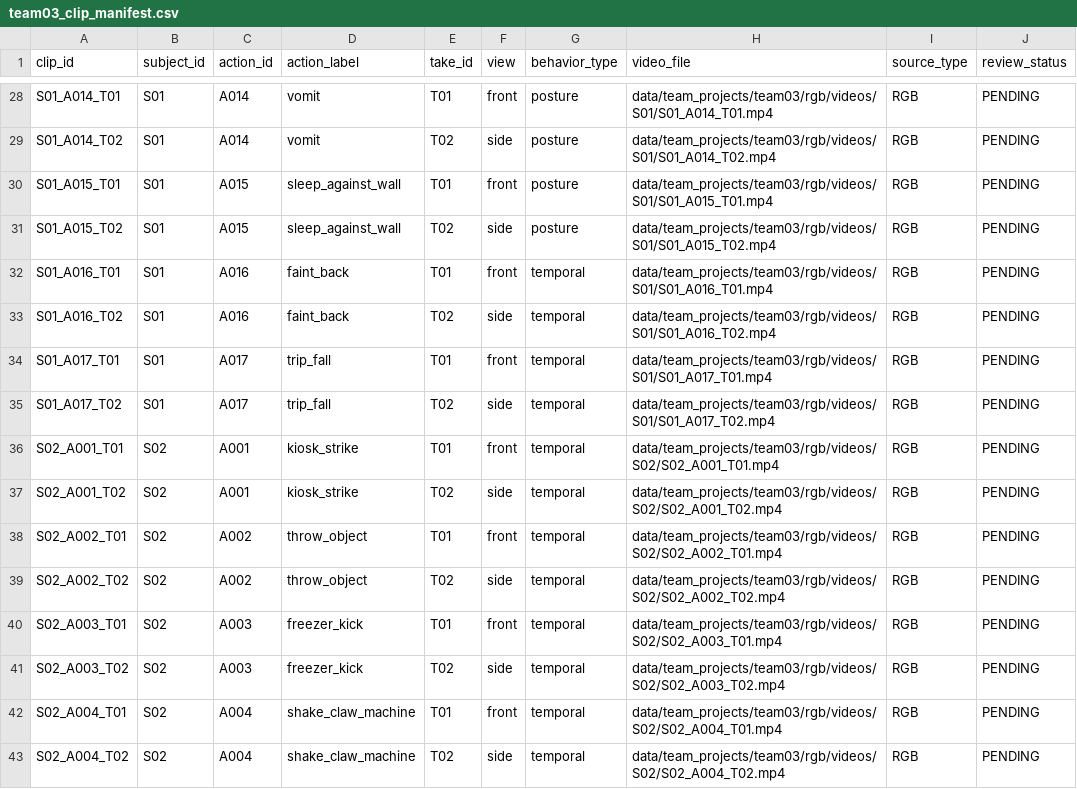
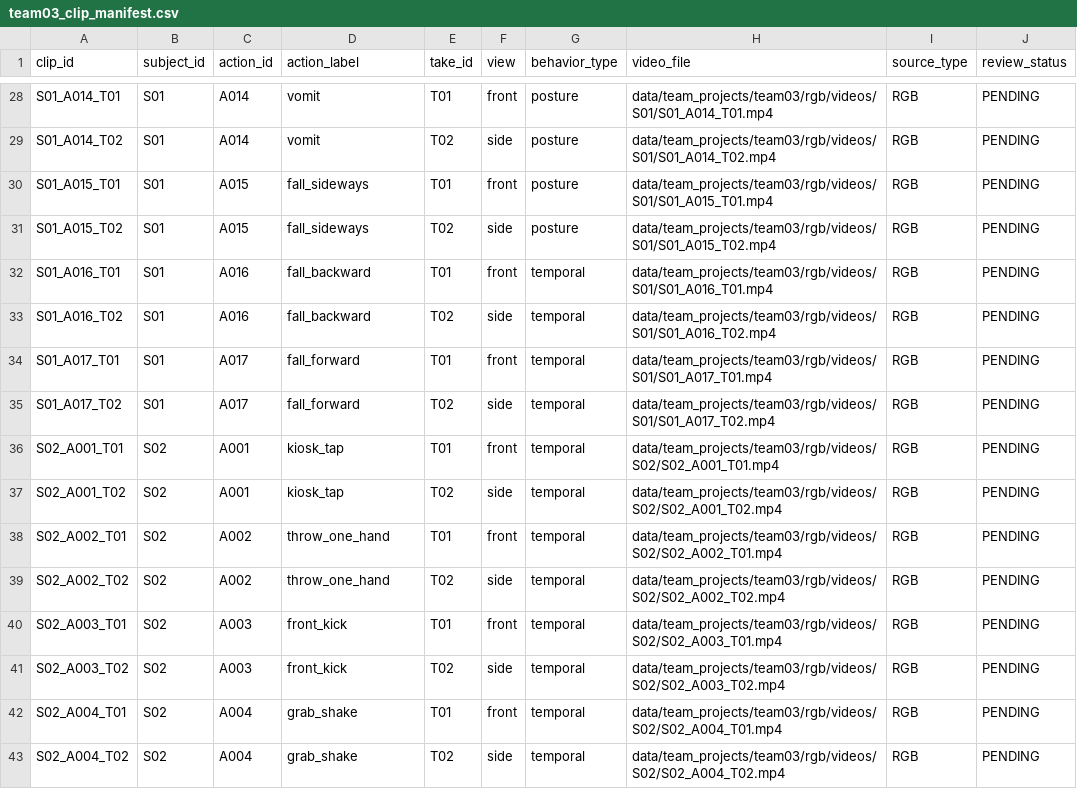
Before and after one commit to ariuck/subject10_pose_action, a CSV file: configs/team03_clip_manifest.csv, drawn as a sheet; only a part is shown, gaps mark what is left out; the diff covers the shown part only.

Commit message:
refactor: unify team03 subject IDs and action labels, retrain day06/day07
- apply team-agreed subject ID order and 17 action names (A001-A017 kept)
- rename videos/keypoints/manifests locally; keypoint values unchanged
- rebuild segments, sequences, splits (S01-S03 / S04 / S05 by ID)
- retrain day06 conditions and save 38-D/45-D models
- rerun day07 saved-video runtime, regenerate README figures
- update reports, improvement log (#27) and README with new results

```diff
--- a/configs/team03_clip_manifest.csv
+++ b/configs/team03_clip_manifest.csv
@@ -29,15 +29,15 @@ S01_A014_T01,S01,A014,vomit,T01,front,posture,data/team_projects/team03/rgb/vide
 S01_A014_T02,S01,A014,vomit,T02,side,posture,data/team_projects/team03/rgb/videos/S01/S01_A014_T02.mp4,RGB,PENDING
-S01_A015_T01,S01,A015,sleep_against_wall,T01,front,posture,data/team_projects/team03/rgb/videos/S01/S01_A015_T01.mp4,RGB,PENDING
-S01_A015_T02,S01,A015,sleep_against_wall,T02,side,posture,data/team_projects/team03/rgb/videos/S01/S01_A015_T02.mp4,RGB,PENDING
-S01_A016_T01,S01,A016,faint_back,T01,front,temporal,data/team_projects/team03/rgb/videos/S01/S01_A016_T01.mp4,RGB,PENDING
-S01_A016_T02,S01,A016,faint_back,T02,side,temporal,data/team_projects/team03/rgb/videos/S01/S01_A016_T02.mp4,RGB,PENDING
-S01_A017_T01,S01,A017,trip_fall,T01,front,temporal,data/team_projects/team03/rgb/videos/S01/S01_A017_T01.mp4,RGB,PENDING
-S01_A017_T02,S01,A017,trip_fall,T02,side,temporal,data/team_projects/team03/rgb/videos/S01/S01_A017_T02.mp4,RGB,PENDING
-S02_A001_T01,S02,A001,kiosk_strike,T01,front,temporal,data/team_projects/team03/rgb/videos/S02/S02_A001_T01.mp4,RGB,PENDING
-S02_A001_T02,S02,A001,kiosk_strike,T02,side,temporal,data/team_projects/team03/rgb/videos/S02/S02_A001_T02.mp4,RGB,PENDING
-S02_A002_T01,S02,A002,throw_object,T01,front,temporal,data/team_projects/team03/rgb/videos/S02/S02_A002_T01.mp4,RGB,PENDING
-S02_A002_T02,S02,A002,throw_object,T02,side,temporal,data/team_projects/team03/rgb/videos/S02/S02_A002_T02.mp4,RGB,PENDING
-S02_A003_T01,S02,A003,freezer_kick,T01,front,temporal,data/team_projects/team03/rgb/videos/S02/S02_A003_T01.mp4,RGB,PENDING
-S02_A003_T02,S02,A003,freezer_kick,T02,side,temporal,data/team_projects/team03/rgb/videos/S02/S02_A003_T02.mp4,RGB,PENDING
-S02_A004_T01,S02,A004,shake_claw_machine,T01,front,temporal,data/team_projects/team03/rgb/videos/S02/S02_A004_T01.mp4,RGB,PENDING
-S02_A004_T02,S02,A004,shake_claw_machine,T02,side,temporal,data/team_projects/team03/rgb/videos/S02/S02_A004_T02.mp4,RGB,PENDING
+S01_A015_T01,S01,A015,fall_sideways,T01,front,posture,data/team_projects/team03/rgb/videos/S01/S01_A015_T01.mp4,RGB,PENDING
+S01_A015_T02,S01,A015,fall_sideways,T02,side,posture,data/team_projects/team03/rgb/videos/S01/S01_A015_T02.mp4,RGB,PENDING
+S01_A016_T01,S01,A016,fall_backward,T01,front,temporal,data/team_projects/team03/rgb/videos/S01/S01_A016_T01.mp4,RGB,PENDING
+S01_A016_T02,S01,A016,fall_backward,T02,side,temporal,data/team_projects/team03/rgb/videos/S01/S01_A016_T02.mp4,RGB,PENDING
+S01_A017_T01,S01,A017,fall_forward,T01,front,temporal,data/team_projects/team03/rgb/videos/S01/S01_A017_T01.mp4,RGB,PENDING
+S01_A017_T02,S01,A017,fall_forward,T02,side,temporal,data/team_projects/team03/rgb/videos/S01/S01_A017_T02.mp4,RGB,PENDING
+S02_A001_T01,S02,A001,kiosk_tap,T01,front,temporal,data/team_projects/team03/rgb/videos/S02/S02_A001_T01.mp4,RGB,PENDING
+S02_A001_T02,S02,A001,kiosk_tap,T02,side,temporal,data/team_projects/team03/rgb/videos/S02/S02_A001_T02.mp4,RGB,PENDING
+S02_A002_T01,S02,A002,throw_one_hand,T01,front,temporal,data/team_projects/team03/rgb/videos/S02/S02_A002_T01.mp4,RGB,PENDING
+S02_A002_T02,S02,A002,throw_one_hand,T02,side,temporal,data/team_projects/team03/rgb/videos/S02/S02_A002_T02.mp4,RGB,PENDING
+S02_A003_T01,S02,A003,front_kick,T01,front,temporal,data/team_projects/team03/rgb/videos/S02/S02_A003_T01.mp4,RGB,PENDING
+S02_A003_T02,S02,A003,front_kick,T02,side,temporal,data/team_projects/team03/rgb/videos/S02/S02_A003_T02.mp4,RGB,PENDING
+S02_A004_T01,S02,A004,grab_shake,T01,front,temporal,data/team_projects/team03/rgb/videos/S02/S02_A004_T01.mp4,RGB,PENDING
+S02_A004_T02,S02,A004,grab_shake,T02,side,temporal,data/team_projects/team03/rgb/videos/S02/S02_A004_T02.mp4,RGB,PENDING
```
Also changed, not shown: 146 edited cells elsewhere in this file, configs/team03_action_classes.csv, 28 other files.
